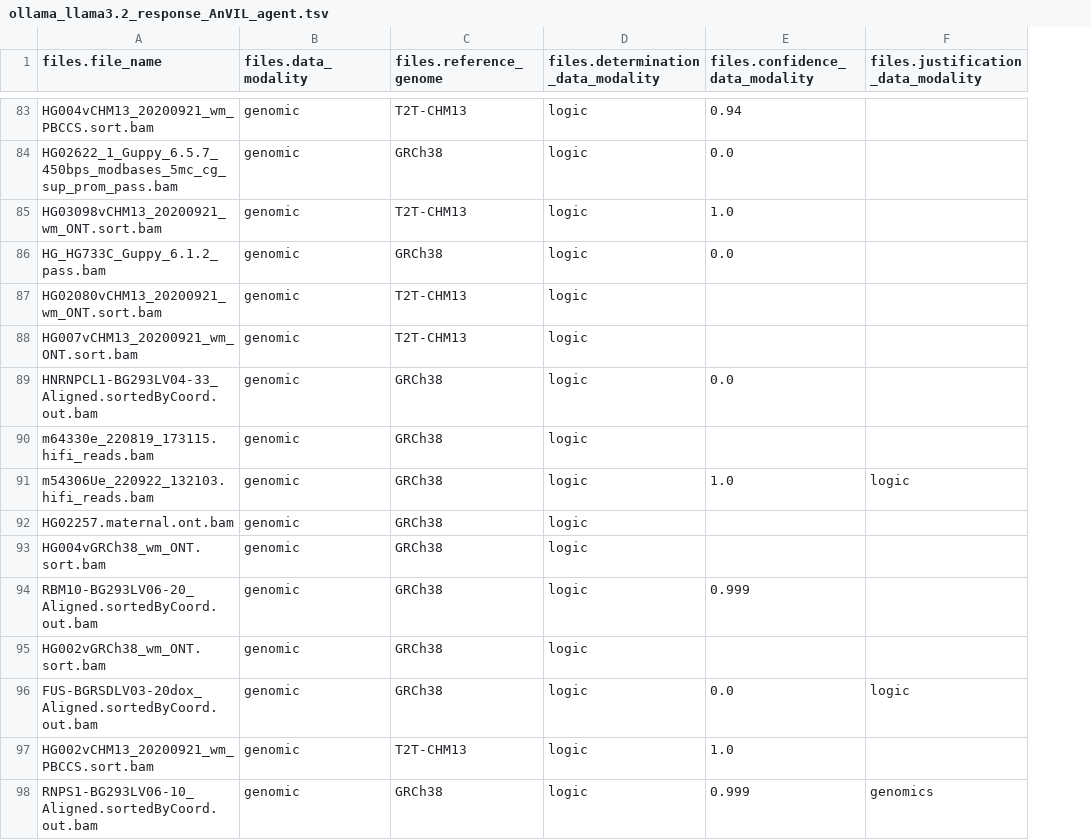
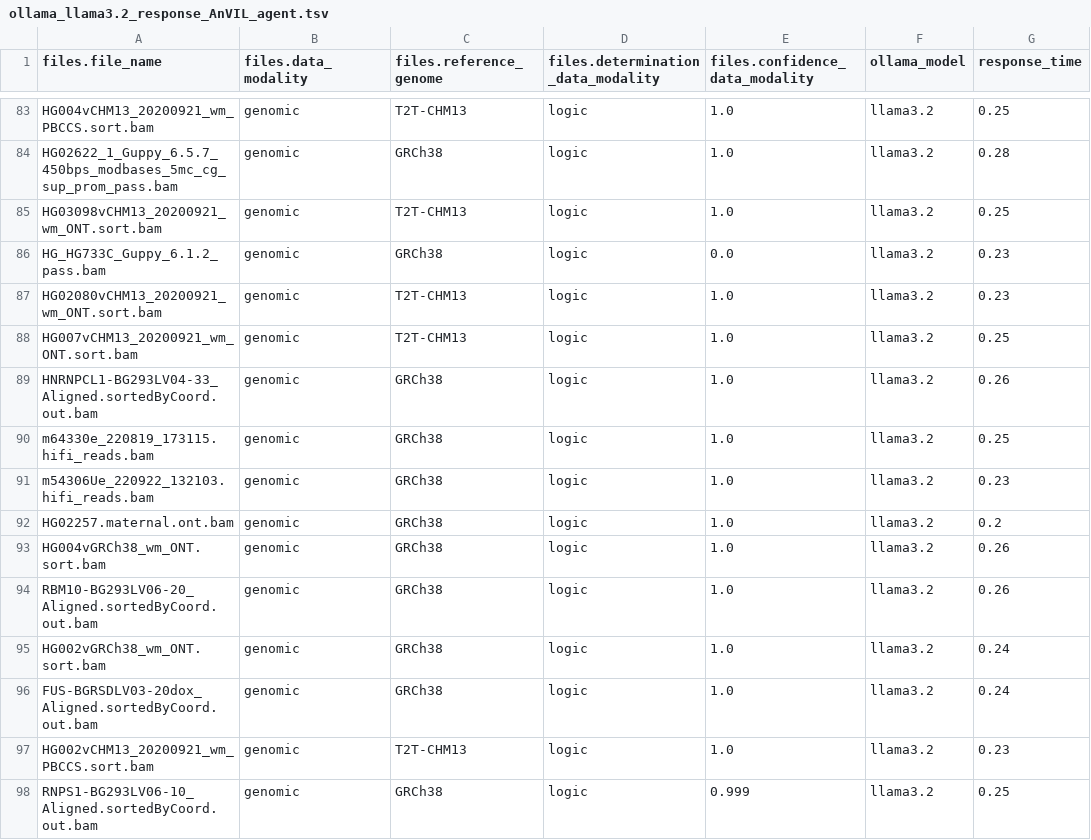
Before and after one commit to DataBiosphere/meta-disco, a TSV file: ollama_llama3.2_response_AnVIL_agent.tsv, drawn as a sheet; only a part is shown, gaps mark what is left out; removed rows and columns are numbered as before the commit, all else as after; the diff covers the shown part only; the diff names each change by its address in the sheet, - before the commit and + after, or states it on an @@ line.

Commit message:
add model response time

```diff
--- a/ollama_llama3.2_response_AnVIL_agent.tsv
+++ b/ollama_llama3.2_response_AnVIL_agent.tsv
-column F, row 1: files.justification_data_modality; rows 91-98: logic |  |  |  |  | logic |  | genomics
+column F (ollama_model), rows 83-98: all llama3.2
+column G (response_time), rows 83-98: 0.25 | 0.28 | 0.25 | 0.23 | 0.23 | 0.25 | 0.26 | 0.25 | 0.23 | 0.2 | 0.26 | 0.26 | 0.24 | 0.24 | 0.23 | 0.25
-E83 (files.confidence_data_modality): 0.94
+E83 (files.confidence_data_modality): 1.0
-E84 (files.confidence_data_modality): 0.0
+E84 (files.confidence_data_modality): 1.0
-E87:E88 (files.confidence_data_modality): (empty)
+E87:E88 (files.confidence_data_modality): 1.0
-E89 (files.confidence_data_modality): 0.0
+E89 (files.confidence_data_modality): 1.0
-E90 (files.confidence_data_modality): (empty)
+E90 (files.confidence_data_modality): 1.0
-E92:E93 (files.confidence_data_modality): (empty)
+E92:E93 (files.confidence_data_modality): 1.0
-E94 (files.confidence_data_modality): 0.999
+E94 (files.confidence_data_modality): 1.0
-E95 (files.confidence_data_modality): (empty)
+E95 (files.confidence_data_modality): 1.0
-E96 (files.confidence_data_modality): 0.0
+E96 (files.confidence_data_modality): 1.0
```
Also changed, not shown: 101 edited cells elsewhere in this file.
